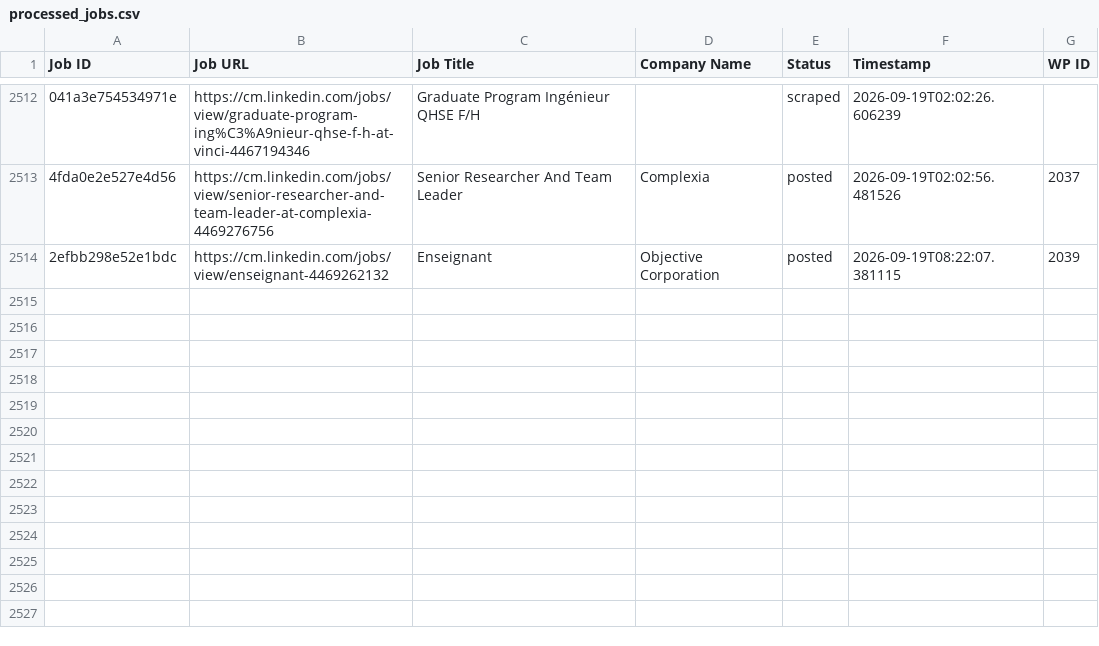
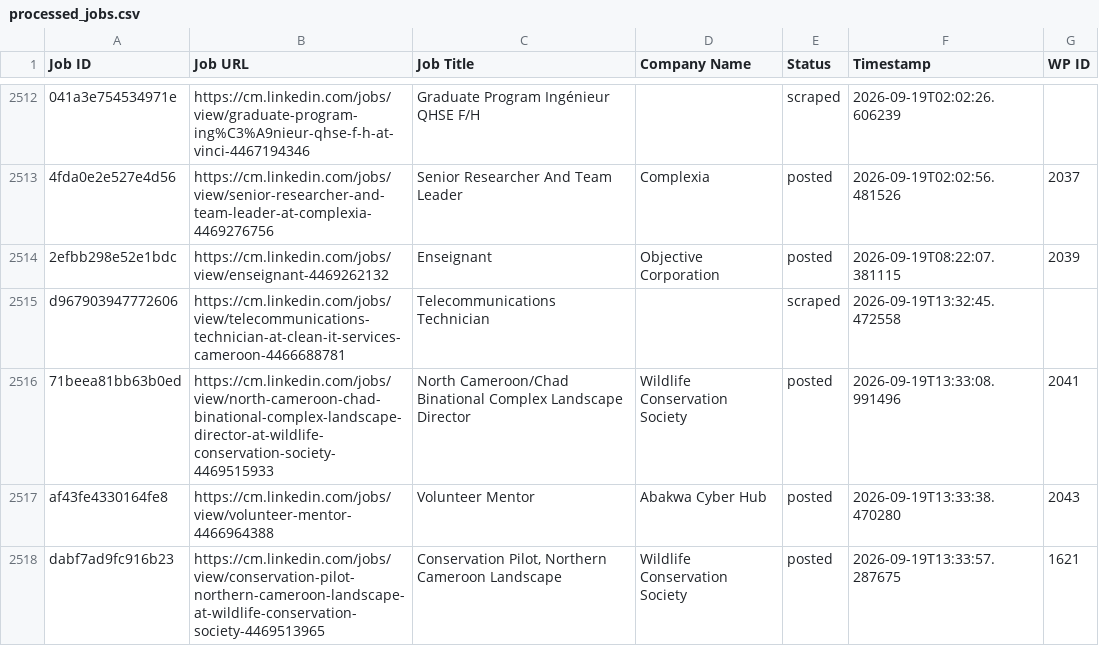
Before and after one commit to innovationinc2000/cm, a CSV file: processed_jobs.csv, drawn as a sheet; only a part is shown, gaps mark what is left out; the diff names each change by its address in the sheet, - before the commit and + after, or states it on an @@ line.

```diff
--- a/processed_jobs.csv
+++ b/processed_jobs.csv
+row 2515: d967903947772606 | https://cm.linkedin.com/jobs/view/telecommunications-technician-at-clean-it-services-cameroon-4466688781 | Telecommunications Technician |  | scraped | 2026-09-19T13:32:45.472558
+row 2516: 71beea81bb63b0ed | https://cm.linkedin.com/jobs/view/north-cameroon-chad-binational-complex-landscape-director-at-wildlife-conservation-society-4469515933 | North Cameroon/Chad Binational Complex Landscape Director | Wildlife Conservation Society | posted | 2026-09-19T13:33:08.991496 | 2041
+row 2517: af43fe4330164fe8 | https://cm.linkedin.com/jobs/view/volunteer-mentor-4466964388 | Volunteer Mentor | Abakwa Cyber Hub | posted | 2026-09-19T13:33:38.470280 | 2043
+row 2518: dabf7ad9fc916b23 | https://cm.linkedin.com/jobs/view/conservation-pilot-northern-cameroon-landscape-at-wildlife-conservation-society-4469513965 | Conservation Pilot, Northern Cameroon Landscape | Wildlife Conservation Society | posted | 2026-09-19T13:33:57.287675 | 1621
```
